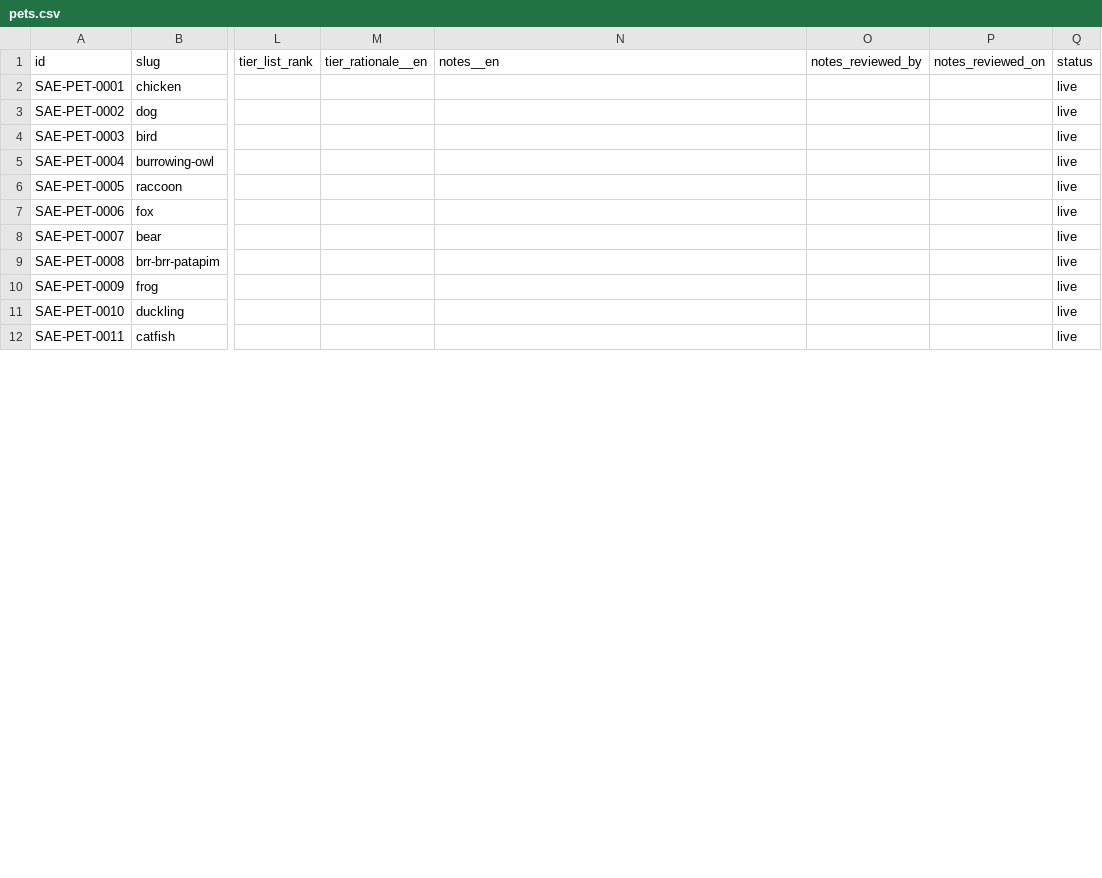
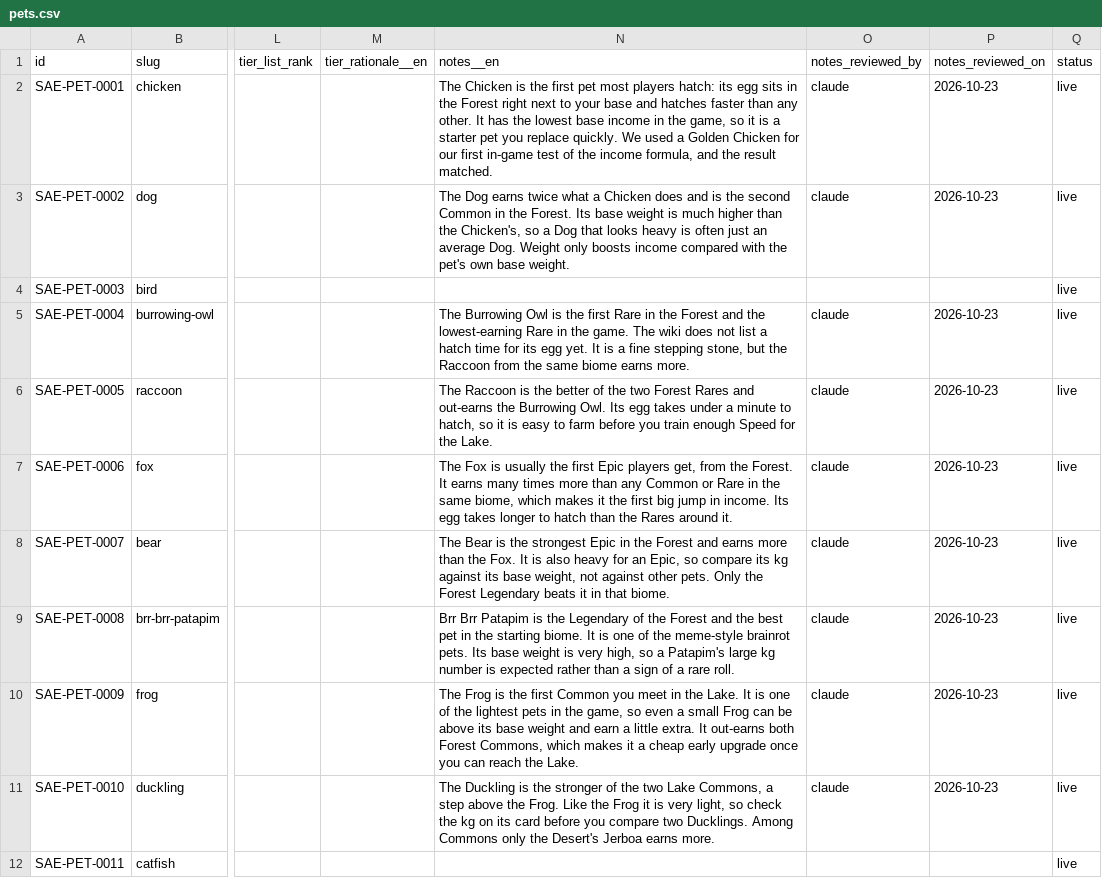
Before and after one commit to 6977980-hash/updateotter, a CSV file: data/sae/pets.csv, drawn as a sheet; only a part is shown, gaps mark what is left out; the diff covers the shown part only; the diff names each change by its address in the sheet, - before the commit and + after, or states it on an @@ line.

```diff
--- a/data/sae/pets.csv
+++ b/data/sae/pets.csv
-N2 (notes__en): (empty)
+N2 (notes__en): The Chicken is the first pet most players hatch: its egg sits in the Forest right next to your base and hatches faster than any other. It has the lowest base income in the game, so it is a starter pet you replace quickly. We used a Golden Chicken for our first in-game test of the income formula, and the result matched.
-O2:O3 (notes_reviewed_by): (empty)
+O2:O3 (notes_reviewed_by): claude
-P2:P3 (notes_reviewed_on): (empty)
+P2:P3 (notes_reviewed_on): 2026-10-23
-N3 (notes__en): (empty)
+N3 (notes__en): The Dog earns twice what a Chicken does and is the second Common in the Forest. Its base weight is much higher than the Chicken's, so a Dog that looks heavy is often just an average Dog. Weight only boosts income compared with the pet's own base weight.
-N5 (notes__en): (empty)
+N5 (notes__en): The Burrowing Owl is the first Rare in the Forest and the lowest-earning Rare in the game. The wiki does not list a hatch time for its egg yet. It is a fine stepping stone, but the Raccoon from the same biome earns more.
-O5:O11 (notes_reviewed_by): (empty)
+O5:O11 (notes_reviewed_by): claude
-P5:P11 (notes_reviewed_on): (empty)
+P5:P11 (notes_reviewed_on): 2026-10-23
-N6 (notes__en): (empty)
+N6 (notes__en): The Raccoon is the better of the two Forest Rares and out-earns the Burrowing Owl. Its egg takes under a minute to hatch, so it is easy to farm before you train enough Speed for the Lake.
-N7 (notes__en): (empty)
+N7 (notes__en): The Fox is usually the first Epic players get, from the Forest. It earns many times more than any Common or Rare in the same biome, which makes it the first big jump in income. Its egg takes longer to hatch than the Rares around it.
-N8 (notes__en): (empty)
+N8 (notes__en): The Bear is the strongest Epic in the Forest and earns more than the Fox. It is also heavy for an Epic, so compare its kg against its base weight, not against other pets. Only the Forest Legendary beats it in that biome.
-N9 (notes__en): (empty)
+N9 (notes__en): Brr Brr Patapim is the Legendary of the Forest and the best pet in the starting biome. It is one of the meme-style brainrot pets. Its base weight is very high, so a Patapim's large kg number is expected rather than a sign of a rare roll.
-N10 (notes__en): (empty)
+N10 (notes__en): The Frog is the first Common you meet in the Lake. It is one of the lightest pets in the game, so even a small Frog can be above its base weight and earn a little extra. It out-earns both Forest Commons, which makes it a cheap early upgrade once you can reach the Lake.
-N11 (notes__en): (empty)
+N11 (notes__en): The Duckling is the stronger of the two Lake Commons, a step above the Frog. Like the Frog it is very light, so check the kg on its card before you compare two Ducklings. Among Commons only the Desert's Jerboa earns more.
```
Also changed, not shown: 21 edited cells elsewhere in this file, data/sae/mutations.csv, 4 other files.
